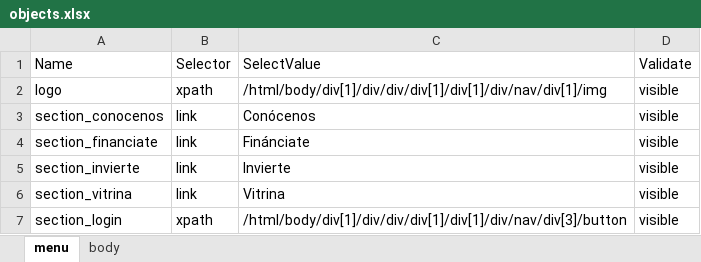
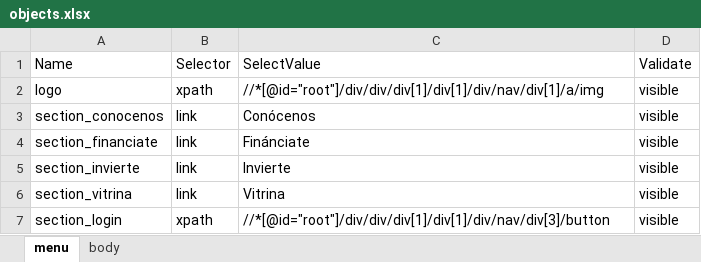
Before and after one commit to JuanPiedrahita/a2censoTest, an Excel workbook: test_info/data/HU1-001/CP-001/objects.xlsx, sheet menu, drawn as a sheet; values as stored, in another font and other column widths than the file's, no borders; the diff names each change by its address in the sheet, - before the commit and + after, or states it on an @@ line.

```diff
--- a/test_info/data/HU1-001/CP-001/objects.xlsx (sheet menu)
+++ b/test_info/data/HU1-001/CP-001/objects.xlsx (sheet menu)
-C2 (SelectValue): /html/body/div[1]/div/div/div[1]/div[1]/div/nav/div[1]/img
+C2 (SelectValue): //*[@id="root"]/div/div/div[1]/div[1]/div/nav/div[1]/a/img
-C7 (SelectValue): /html/body/div[1]/div/div/div[1]/div[1]/div/nav/div[3]/button
+C7 (SelectValue): //*[@id="root"]/div/div/div[1]/div[1]/div/nav/div[3]/button
```
Also changed, not shown: sheet body, test_info/data/HU1-001/CP-004/objects.xlsx, test_info/data/HU1-001/CP-005/objects.xlsx, 3 other files.
